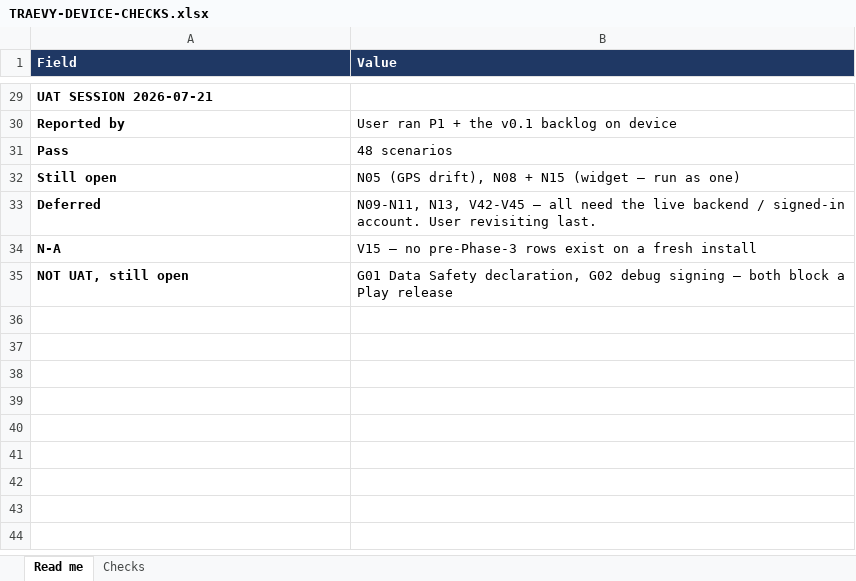
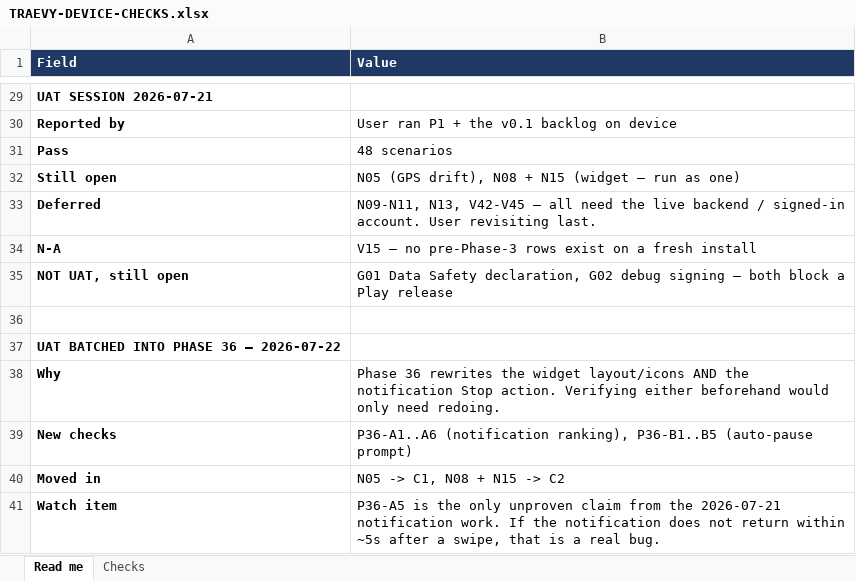
Before and after one commit to kumarahul98/bizzle, an Excel workbook: .planning/TRAEVY-DEVICE-CHECKS.xlsx, sheet Read me, drawn as a sheet; only a part is shown, gaps mark what is left out; values as stored, in another font and other column widths than the file's, no borders; the diff names each change by its address in the sheet, - before the commit and + after, or states it on an @@ line.

Commit message:
[infra] batch all outstanding device UAT into Phase 36
Phase 36 (Widget & Platform Fixes) is the last phase in the v0.3
execution order and the right owner: it rewrites the widget layout and
icons AND the notification Stop action, so verifying either beforehand
would only have to be redone. Its own plan already cites the 2026-07-21
auto-pause confirm pattern as the model for 36-03.

Added 11 new checks covering the notification work that has no test
coverage by nature: shade ranking, heads-up-once, lock-screen and
"Clear all" survival, the legacy-channel cleanup on upgrade, and the
full auto-pause prompt flow including the negative case.

Moved the 3 still-open items from the 2026-07-21 session in: N05 becomes
C1 (independent, runnable any time), N08 + N15 merge into C2 (one widget
session, deliberately deferred because 36-01 replaces the stop icon and
resizing behaviour).

P36-A5 is flagged as the watch item. It is the only claim from the
2026-07-21 notification work that is unproven: the recording notification
should return within ~5s after a deliberate swipe while unlocked. It
follows from _maybeRefreshNotification re-posting on a 5s throttle but
has never been observed. If it does not return, that is a real bug, not
a documentation gap.

Also corrected the Milestones line, which claimed v0.3 was "Phases 17-26"
while the roadmap runs to 36.

```diff
--- a/.planning/TRAEVY-DEVICE-CHECKS.xlsx (sheet Read me)
+++ b/.planning/TRAEVY-DEVICE-CHECKS.xlsx (sheet Read me)
+row 36: (empty)
+row 37: UAT BATCHED INTO PHASE 36 — 2026-07-22
+row 38: Why | Phase 36 rewrites the widget layout/icons AND the notification Stop action. Verifying either beforehand would only need redoing.
+row 39: New checks | P36-A1..A6 (notification ranking), P36-B1..B5 (auto-pause prompt)
+row 40: Moved in | N05 -> C1, N08 + N15 -> C2
+row 41: Watch item | P36-A5 is the only unproven claim from the 2026-07-21 notification work. If the notification does not return within ~5s after a swipe, that is a real bug.
```
Also changed, not shown: sheet Checks, 1 other file.
